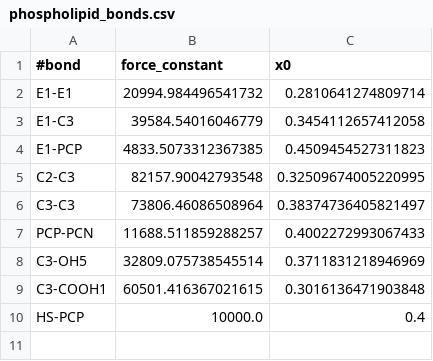
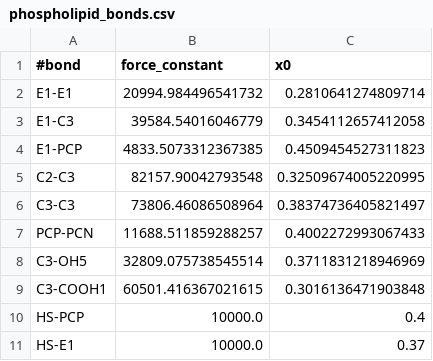
Before and after one commit to PTC-CMC/McCabeGroup, a CSV file: cg/bonded_parameters/phospholipid_bonds.csv, drawn as a sheet.

Commit message:
hydration site bonds for HS-E1

```diff
--- a/cg/bonded_parameters/phospholipid_bonds.csv
+++ b/cg/bonded_parameters/phospholipid_bonds.csv
@@ -10 +10,2 @@ C3-COOH1,60501.416367021615,0.3016136471903848
 HS-PCP,10000.0,0.4
+HS-E1,10000.0,0.37
```
